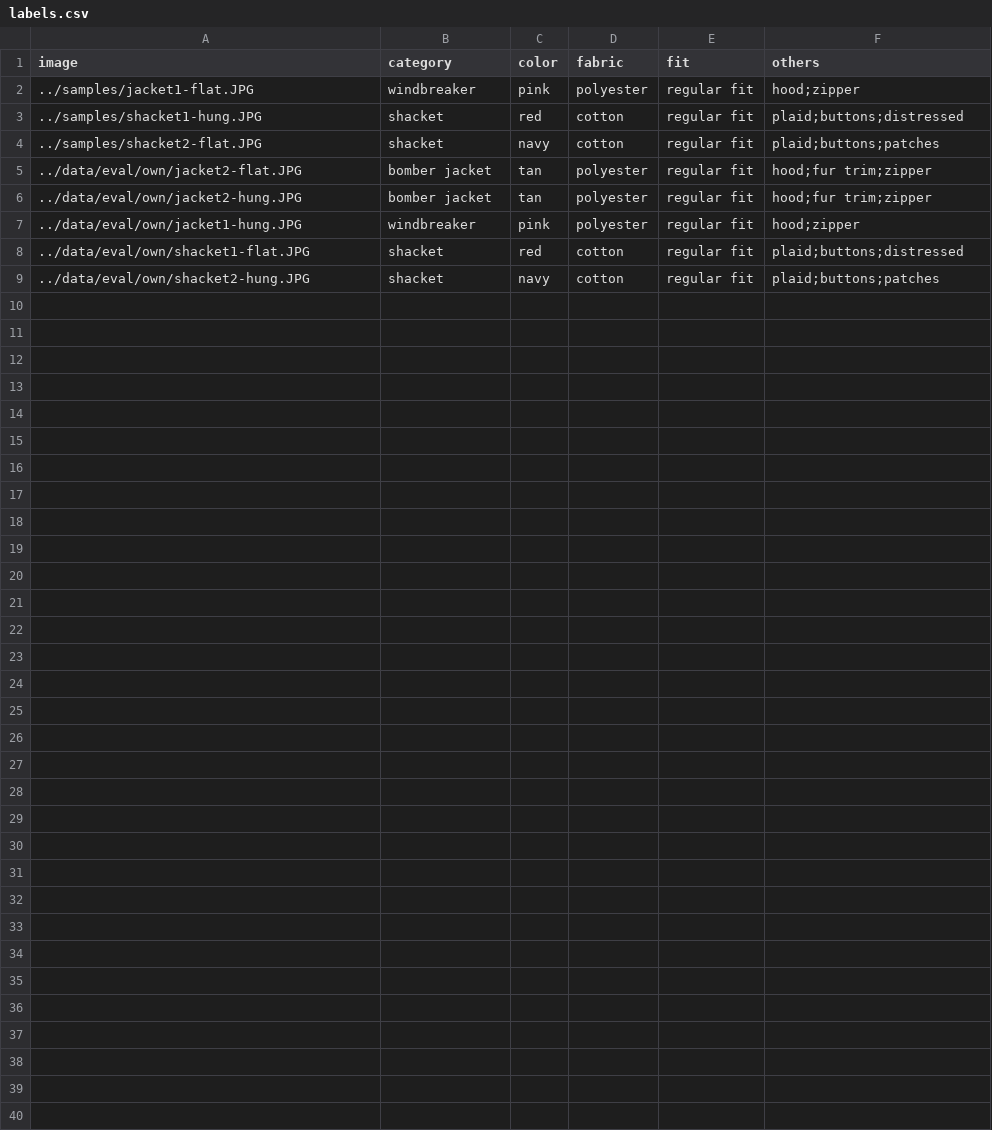
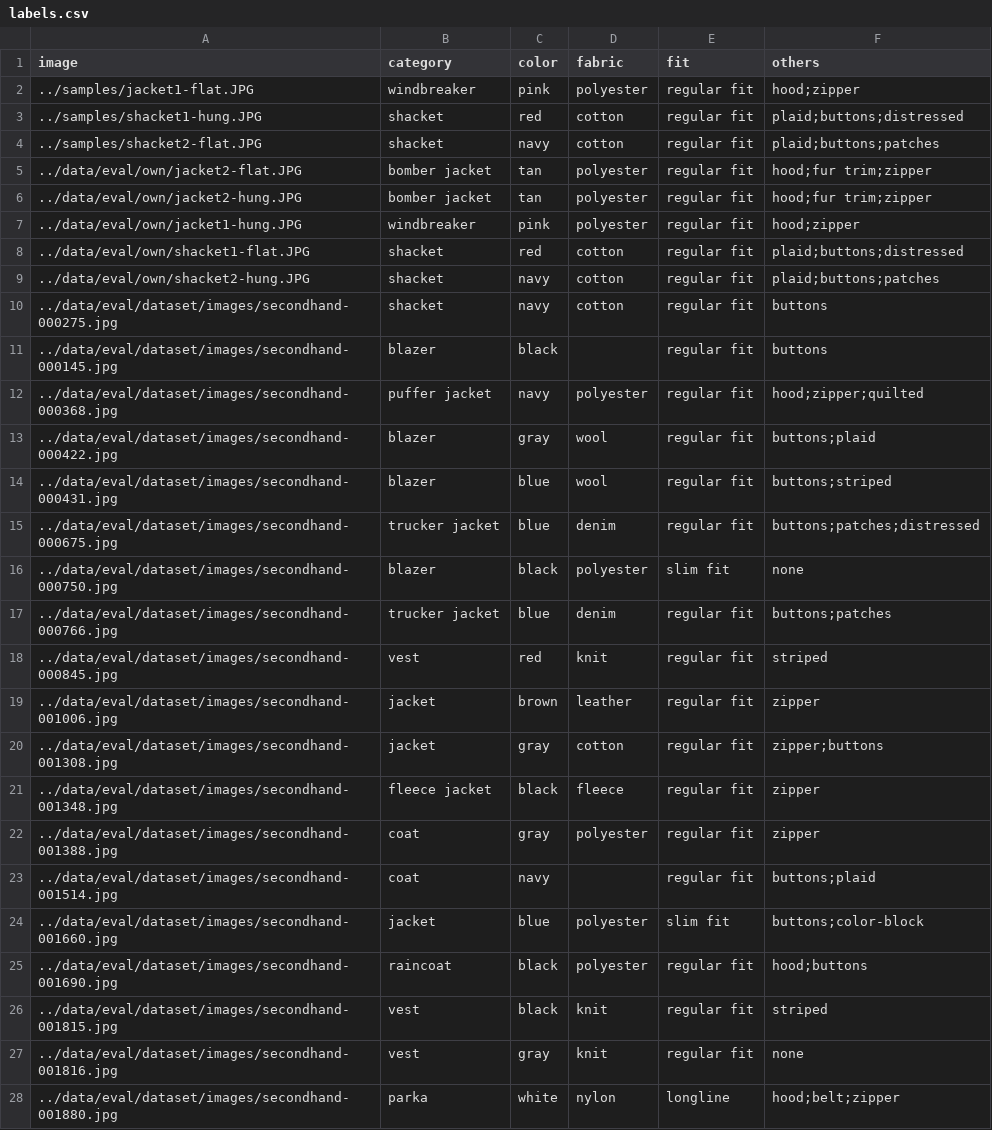
Before and after one commit to stephkmn/thrift-finder, a CSV file: eval/labels.csv, drawn as a sheet; only a part is shown; the diff covers the shown part only.

Commit message:
S1-11: add the 30 labeled dataset queries
- 30 test-split photos (seed 451; ds-02 and ds-24 replaced by rows 145
  and 2173 after 5 "Blazer" mislabels, see eval/excluded.csv), labeled
  for category, color, fabric, fit, and others, with intended edits:
  20 color, 5 fabric/fit, 5 feature.
- With the 8 own photos: 38 queries, all labels in the vocabulary and
  every edit matching its photo's label.
- eval/dataset_source.csv keeps the dataset's raw fields for reference.

```diff
--- a/eval/labels.csv
+++ b/eval/labels.csv
@@ -9 +9,20 @@ image,category,color,fabric,fit,others
 ../data/eval/own/shacket2-hung.JPG,shacket,navy,cotton,regular fit,plaid;buttons;patches
+../data/eval/dataset/images/secondhand-000275.jpg,shacket,navy,cotton,regular fit,buttons
+../data/eval/dataset/images/secondhand-000145.jpg,blazer,black,,regular fit,buttons
+../data/eval/dataset/images/secondhand-000368.jpg,puffer jacket,navy,polyester,regular fit,hood;zipper;quilted
+../data/eval/dataset/images/secondhand-000422.jpg,blazer,gray,wool,regular fit,buttons;plaid
+../data/eval/dataset/images/secondhand-000431.jpg,blazer,blue,wool,regular fit,buttons;striped
+../data/eval/dataset/images/secondhand-000675.jpg,trucker jacket,blue,denim,regular fit,buttons;patches;distressed
+../data/eval/dataset/images/secondhand-000750.jpg,blazer,black,polyester,slim fit,none
+../data/eval/dataset/images/secondhand-000766.jpg,trucker jacket,blue,denim,regular fit,buttons;patches
+../data/eval/dataset/images/secondhand-000845.jpg,vest,red,knit,regular fit,striped
+../data/eval/dataset/images/secondhand-001006.jpg,jacket,brown,leather,regular fit,zipper
+../data/eval/dataset/images/secondhand-001308.jpg,jacket,gray,cotton,regular fit,zipper;buttons
+../data/eval/dataset/images/secondhand-001348.jpg,fleece jacket,black,fleece,regular fit,zipper
+../data/eval/dataset/images/secondhand-001388.jpg,coat,gray,polyester,regular fit,zipper
+../data/eval/dataset/images/secondhand-001514.jpg,coat,navy,,regular fit,buttons;plaid
+../data/eval/dataset/images/secondhand-001660.jpg,jacket,blue,polyester,slim fit,buttons;color-block
+../data/eval/dataset/images/secondhand-001690.jpg,raincoat,black,polyester,regular fit,hood;buttons
+../data/eval/dataset/images/secondhand-001815.jpg,vest,black,knit,regular fit,striped
+../data/eval/dataset/images/secondhand-001816.jpg,vest,gray,knit,regular fit,none
+../data/eval/dataset/images/secondhand-001880.jpg,parka,white,nylon,longline,hood;belt;zipper
```
Also changed, not shown: 11 added rows elsewhere in this file, eval/queries.csv, 2 other files.
